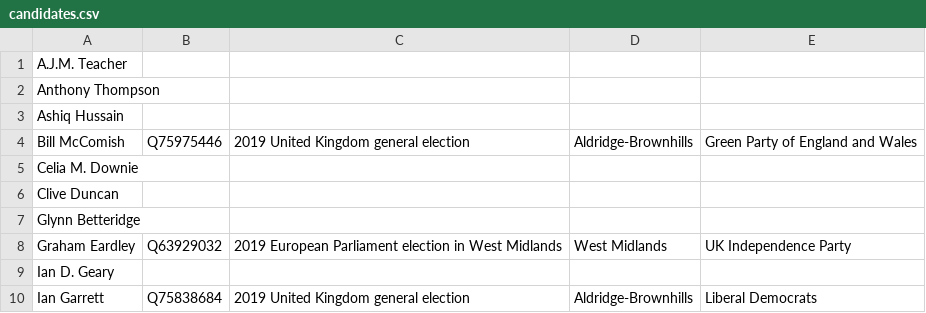
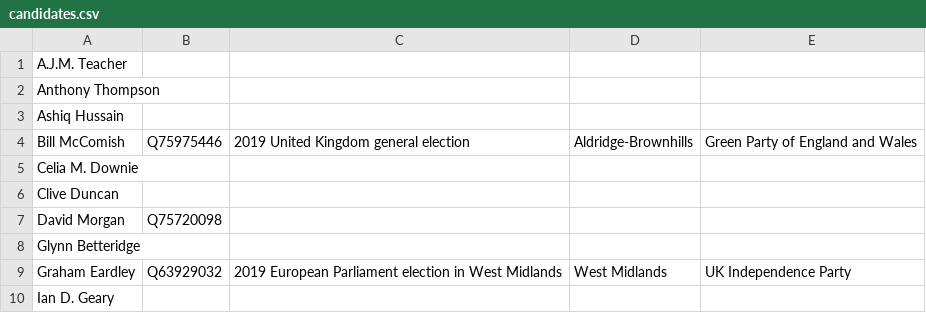
Before and after one commit to tmtmtmtm/aldridge-brownhills-elections-wikipedia, a CSV file: candidates.csv, drawn as a sheet; only a part is shown; the shorter side is filled out with more unchanged rows.

Commit message:
Reconcile pre-existing 2019 candidates

```diff
--- a/candidates.csv
+++ b/candidates.csv
@@ -6,2 +6,3 @@
 "Clive Duncan",,,,
+"David Morgan",Q75720098,,,
 "Glynn Betteridge",,,,
```
Also changed, not shown: combo.csv, 2 other files.
